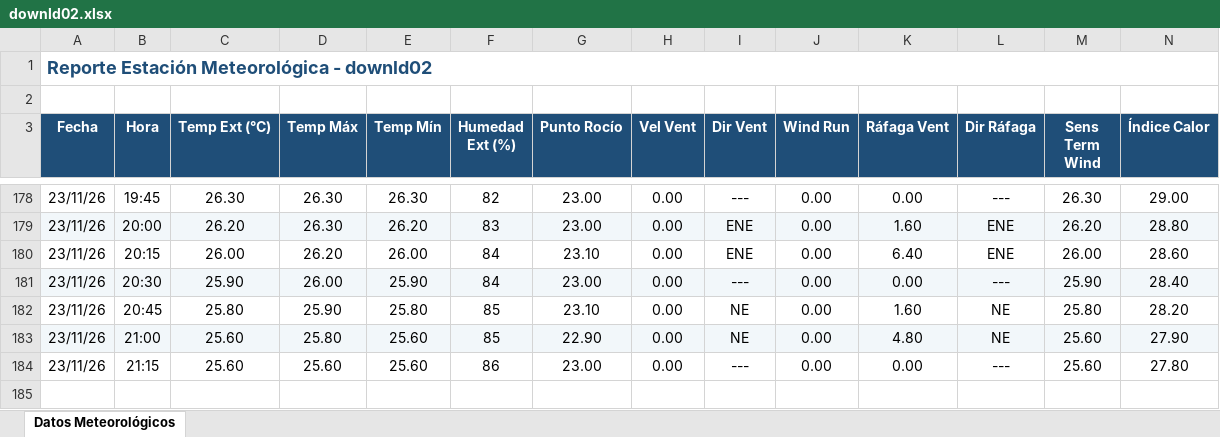
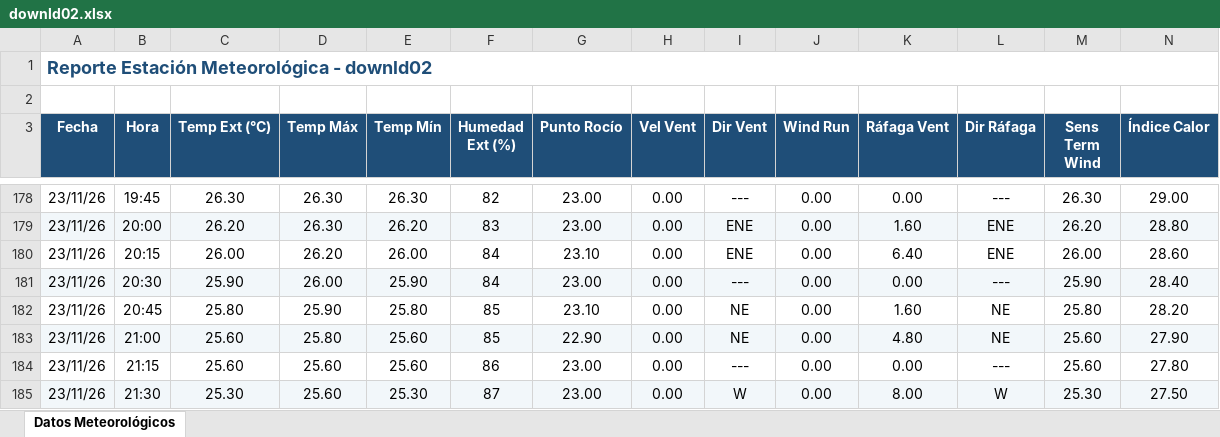
Before and after one commit to intasalta/ema_lajitas, an Excel workbook: downld02.xlsx, sheet Datos Meteorológicos, drawn as a sheet; only a part is shown, gaps mark what is left out; values as stored, in another font and other column widths than the file's, no borders; rows hold the shown columns only; the diff names each change by its address in the sheet, - before the commit and + after, or states it on an @@ line.

```diff
--- a/downld02.xlsx (sheet Datos Meteorológicos)
+++ b/downld02.xlsx (sheet Datos Meteorológicos)
+row 185: 23/11/26 | 21:30 | 25.30 | 25.60 | 25.30 | 87 | 23.00 | 0.00 | W | 0.00 | 8.00 | W | 25.30 | 27.50
```
Also changed, not shown: downld08.xlsx, 2 other files.
